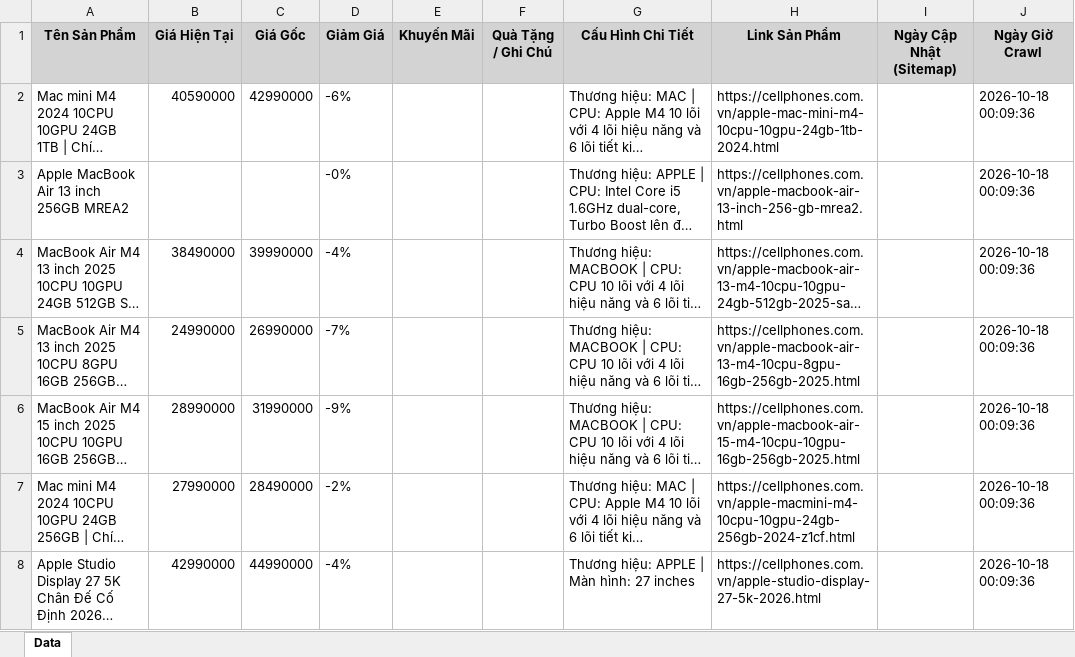
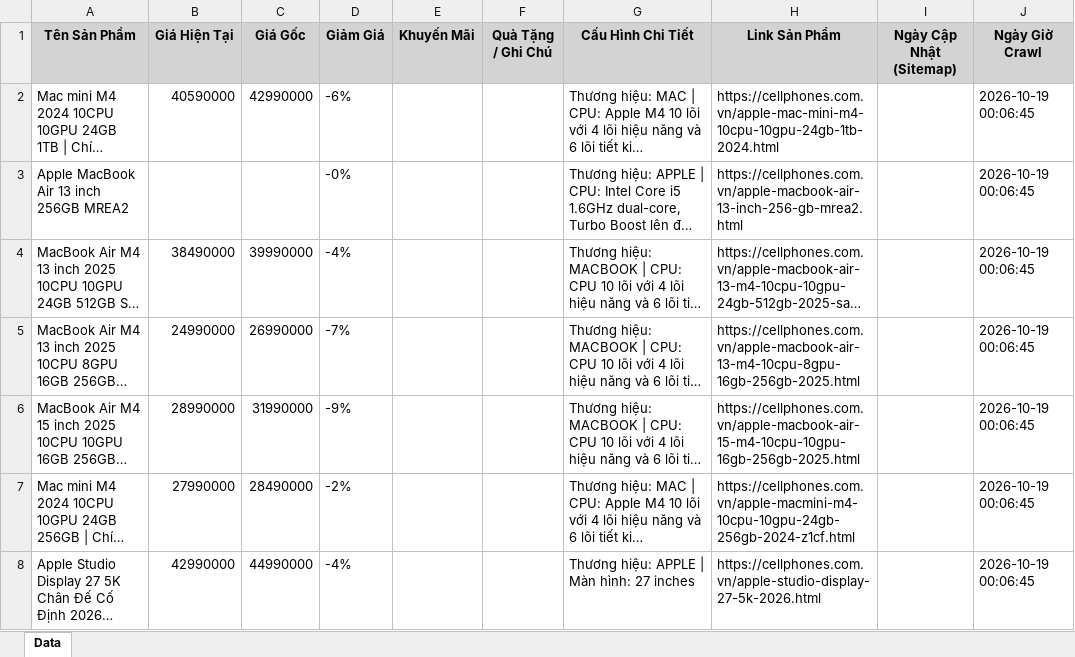
Before and after one commit to QuangTran-deptrai/crawl_laptop, an Excel workbook: laptop_cellphones_all.xlsx, sheet Data, drawn as a sheet; only a part is shown; long unchanged cells end in …; values as stored, in another font and other column widths than the file's, no borders; the diff covers the shown part only; the diff names each change by its address in the sheet, - before the commit and + after, or states it on an @@ line.

```diff
--- a/laptop_cellphones_all.xlsx (sheet Data)
+++ b/laptop_cellphones_all.xlsx (sheet Data)
-J2:J8 (Ngày Giờ Crawl): 2026-10-18 00:09:36
+J2:J8 (Ngày Giờ Crawl): 2026-10-19 00:06:45
```
Also changed, not shown: 7 added rows, 13 removed rows and 652 edited cells elsewhere in this sheet, laptop_fptshop_all.xlsx, laptop_gearvn_all.xlsx, 4 other files.
